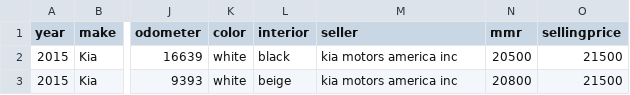
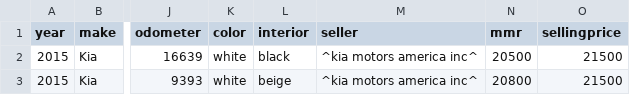
Before and after one commit to dgkertsos/car-prices, a CSV file: data/car_prices_small.csv, drawn as a sheet; only a part is shown, gaps mark what is left out; the diff names each change by its address in the sheet, - before the commit and + after, or states it on an @@ line.

Commit message:
Updated car_prices_small.csv

```diff
--- a/data/car_prices_small.csv
+++ b/data/car_prices_small.csv
-M2:M3 (seller): kia motors america inc
+M2:M3 (seller): ^kia motors america inc^
```
